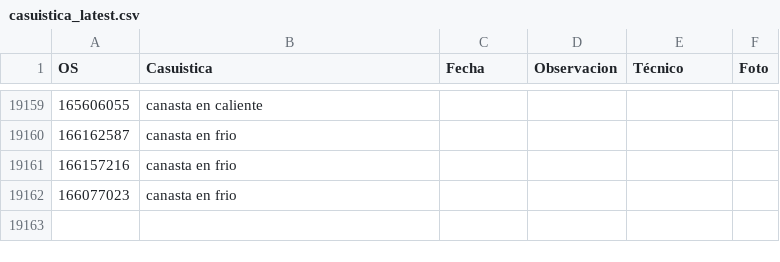
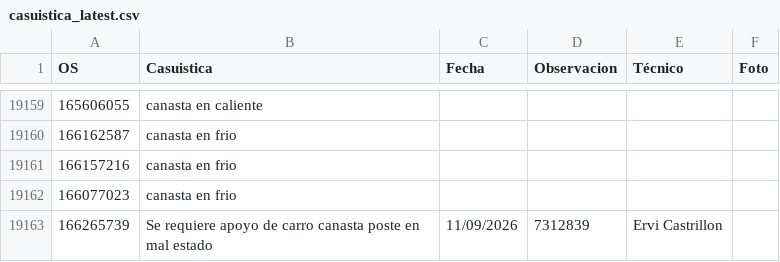
Before and after one commit to vikano27-debug/Dashboard_ING_VOA, a CSV file: casuistica_latest.csv, drawn as a sheet; only a part is shown, gaps mark what is left out; the diff names each change by its address in the sheet, - before the commit and + after, or states it on an @@ line.

Commit message:
Actualizacion automatica SIPREM y Casuistica

```diff
--- a/casuistica_latest.csv
+++ b/casuistica_latest.csv
+row 19163: 166265739 | Se requiere apoyo de carro canasta poste en mal estado | 11/09/2026 | 7312839 | Ervi Castrillon
```
